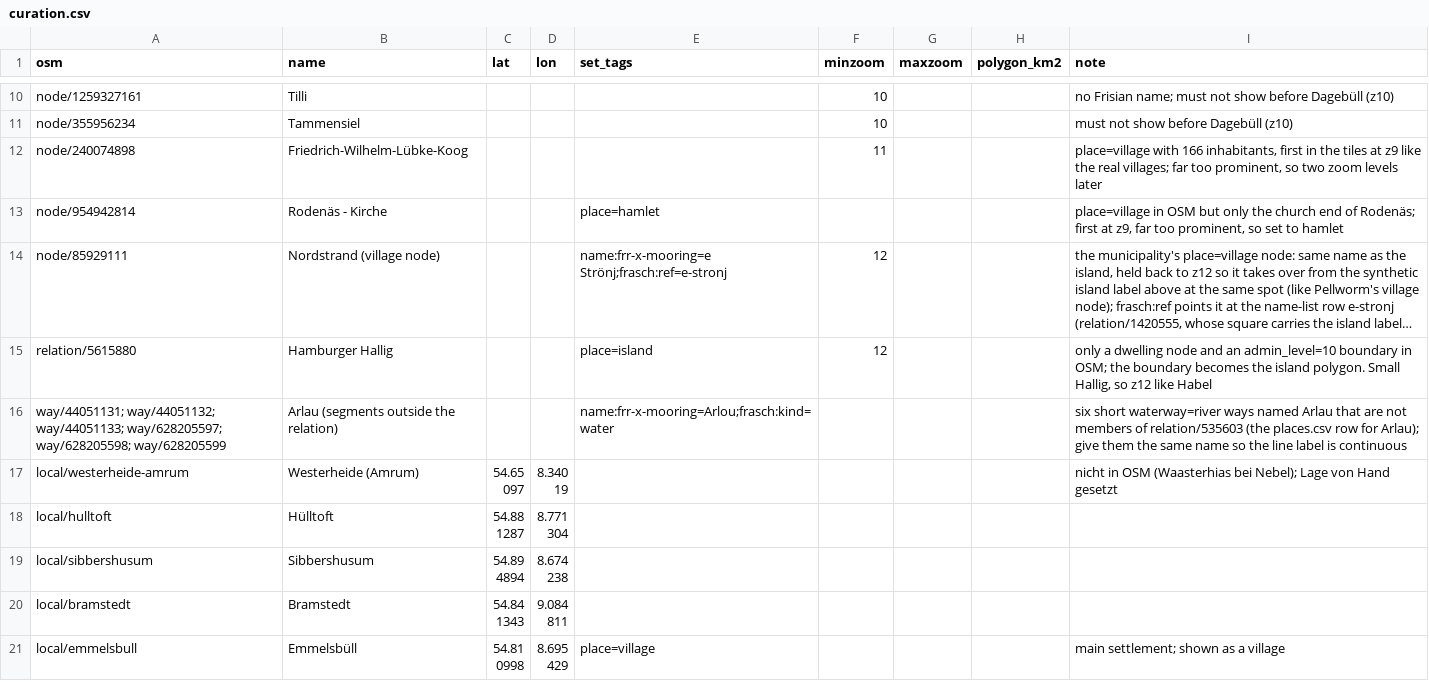
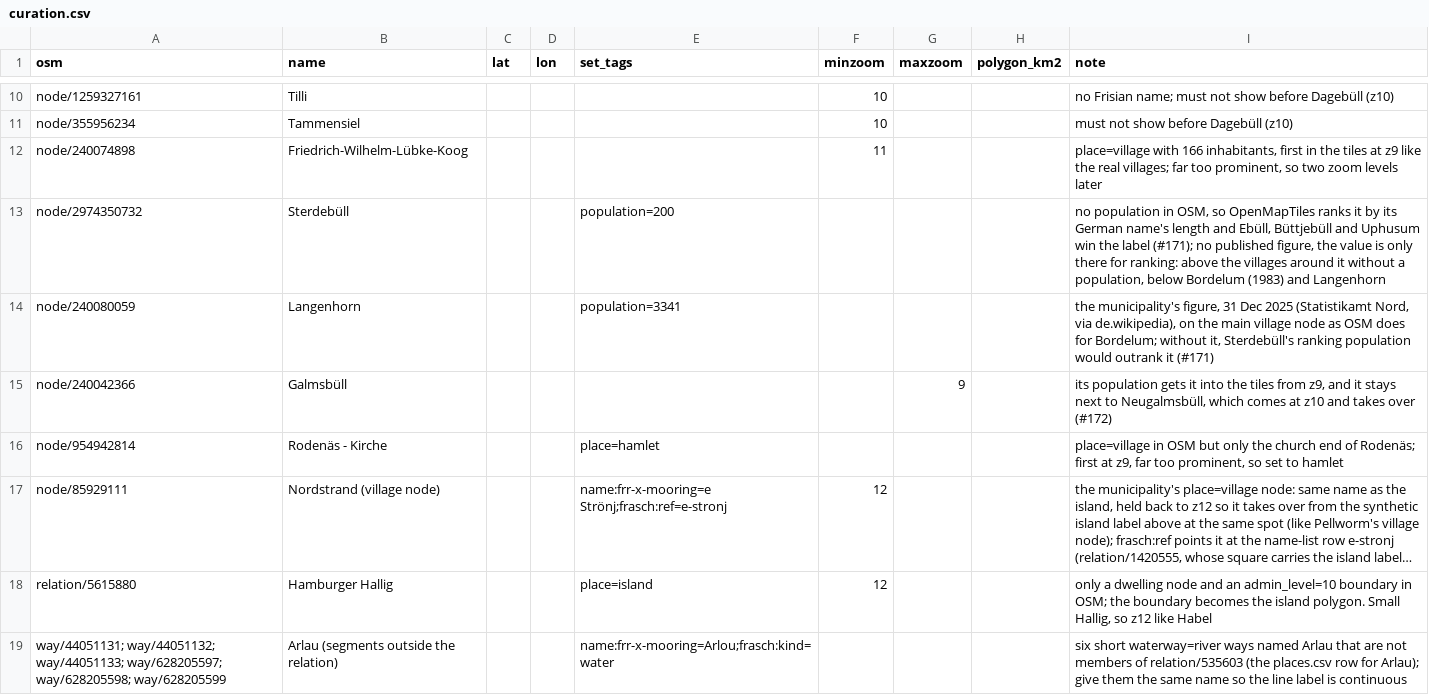
Before and after one commit to Commander-Cody/frasch-koord, a CSV file: names/curation.csv, drawn as a sheet; only a part is shown, gaps mark what is left out; the shorter side is filled out with more unchanged rows; long unchanged cells end in ….

```diff
--- a/names/curation.csv
+++ b/names/curation.csv
@@ -12,2 +12,5 @@ node/355956234,Tammensiel,,,,10,,,must not show before Dagebüll (z10)
 node/240074898,Friedrich-Wilhelm-Lübke-Koog,,,,11,,,"place=village with 166 inhabitants, first in the tiles at z9 like the real villages; far too prominent, so two zoom levels later"
+node/2974350732,Sterdebüll,,,population=200,,,,"no population in OSM, so OpenMapTiles ranks it by its German name's length and Ebüll, Büttjebüll and Uphusum win the label (#171); no published figure, the value is only there for ranking: above the villages around it without a population, below Bordelum (1983) and Langenhorn"
+node/240080059,Langenhorn,,,population=3341,,,,"the municipality's figure, 31 Dec 2025 (Statistikamt Nord, via de.wikipedia), on the main village node as OSM does for Bordelum; without it, Sterdebüll's ranking population would outrank it (#171)"
+node/240042366,Galmsbüll,,,,,9,,"its population gets it into the tiles from z9, and it stays next to Neugalmsbüll, which comes at z10 and takes over (#172)"
 node/954942814,Rodenäs - Kirche,,,place=hamlet,,,,"place=village in OSM but only the church end of Rodenäs; first at z9, far too prominent, so set to hamlet"
```
Also changed, not shown: 1 other file.
